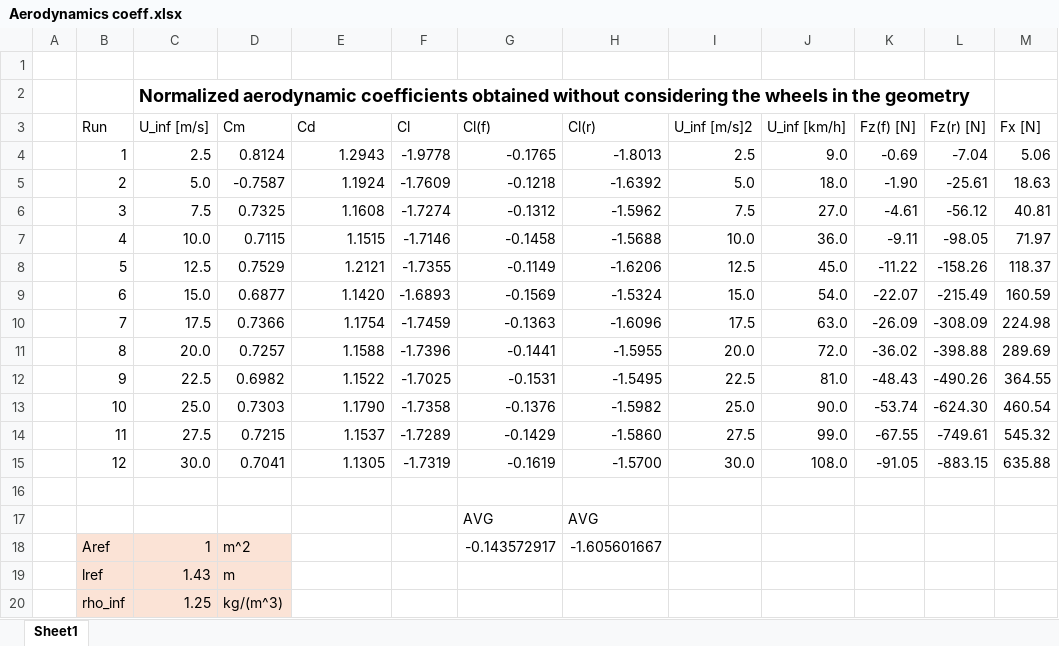
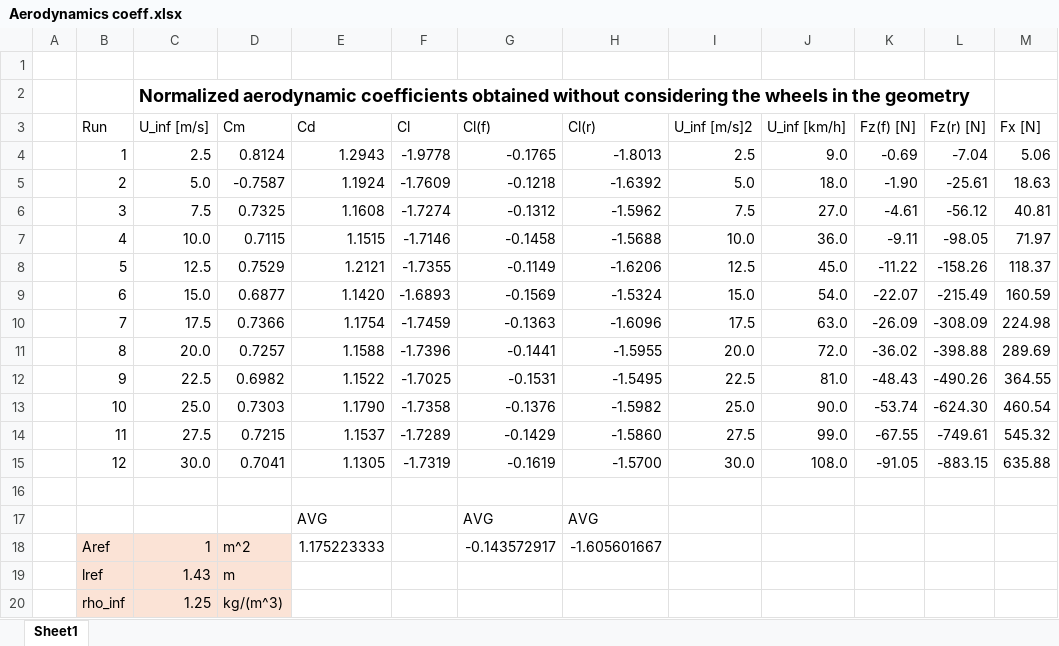
Before and after one commit to FrancescoV0/FSAE-ULB, an Excel workbook: Aero/Aerodynamics coeff.xlsx, sheet Sheet1, drawn as a sheet; values as stored, in another font and other column widths than the file's, no borders; charts and pictures and table styles not drawn; the diff names each change by its address in the sheet, - before the commit and + after, or states it on an @@ line.

```diff
--- a/Aero/Aerodynamics coeff.xlsx (sheet Sheet1)
+++ b/Aero/Aerodynamics coeff.xlsx (sheet Sheet1)
-E17 (Cd): (empty)
+E17 (Cd): AVG
-E18 (Cd): (empty)
+E18 (Cd): 1.175223333
```
Also changed, not shown: 2 other files.
